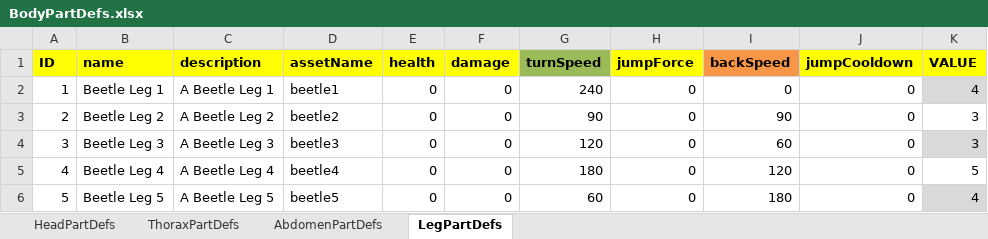
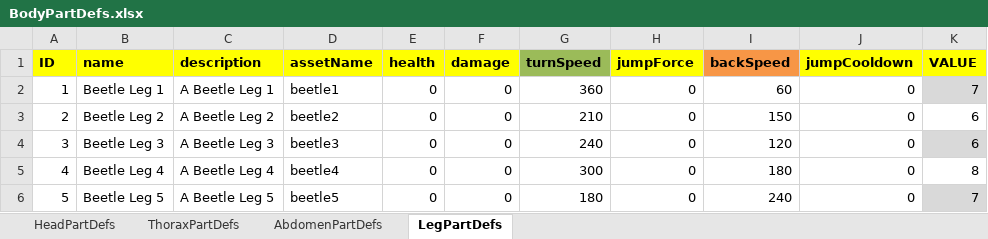
Before and after one commit to Recursiveanomaly/ld35, an Excel workbook: UnityProject/LD35/Assets/StaticDefinitions/BodyPartDefs.xlsx, sheet LegPartDefs, drawn as a sheet; values as stored, in another font and other column widths than the file's, no borders; table styles not drawn; the diff names each change by its address in the sheet, - before the commit and + after, or states it on an @@ line.

Commit message:
revised to have base values included

```diff
--- a/UnityProject/LD35/Assets/StaticDefinitions/BodyPartDefs.xlsx (sheet LegPartDefs)
+++ b/UnityProject/LD35/Assets/StaticDefinitions/BodyPartDefs.xlsx (sheet LegPartDefs)
-G2 (turnSpeed): 240
+G2 (turnSpeed): 360
-I2 (backSpeed): 0
+I2 (backSpeed): 60
-K2 (VALUE): 4
+K2 (VALUE): 7
-G3 (turnSpeed): 90
+G3 (turnSpeed): 210
-I3 (backSpeed): 90
+I3 (backSpeed): 150
-K3:K4 (VALUE): 3
+K3:K4 (VALUE): 6
-G4 (turnSpeed): 120
+G4 (turnSpeed): 240
-I4 (backSpeed): 60
+I4 (backSpeed): 120
-G5 (turnSpeed): 180
+G5 (turnSpeed): 300
-I5 (backSpeed): 120
+I5 (backSpeed): 180
-K5 (VALUE): 5
+K5 (VALUE): 8
-G6 (turnSpeed): 60
+G6 (turnSpeed): 180
-I6 (backSpeed): 180
+I6 (backSpeed): 240
-K6 (VALUE): 4
+K6 (VALUE): 7
```
Also changed, not shown: sheet ThoraxPartDefs, sheet HeadPartDefs, sheet AbdomenPartDefs.
